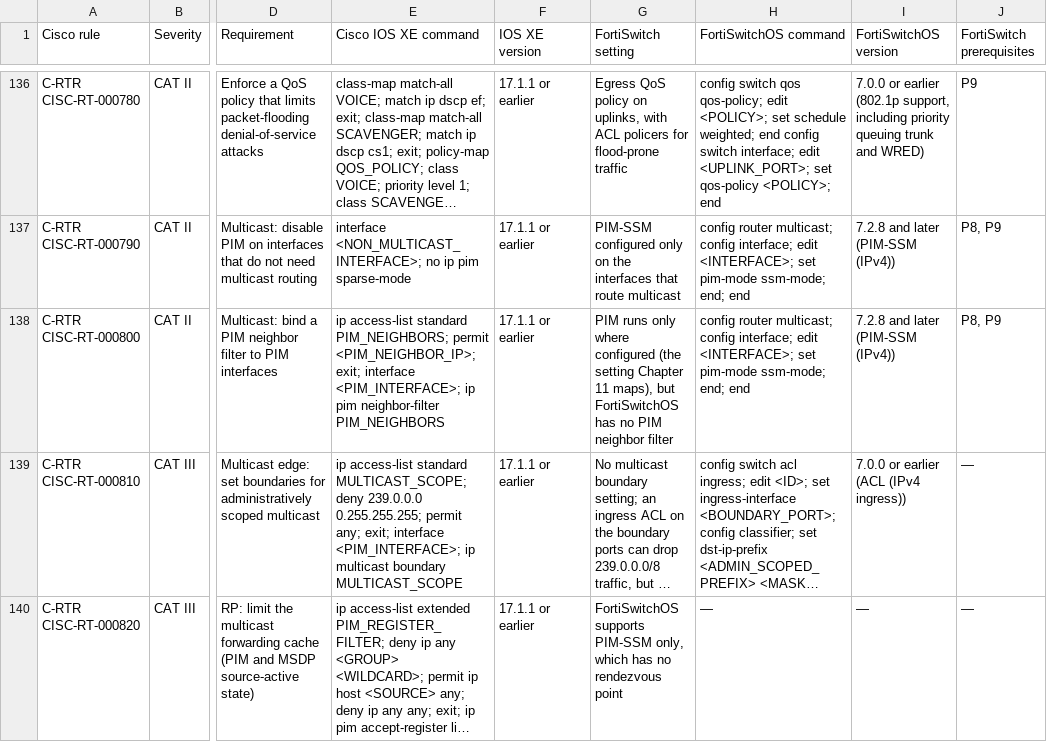
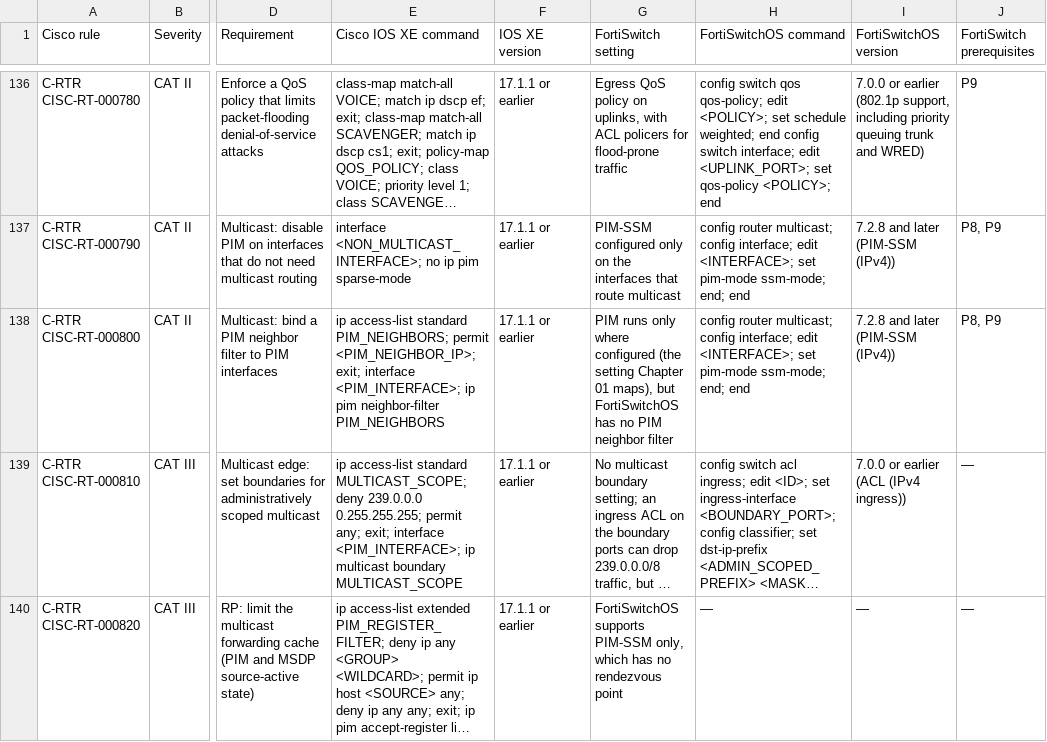
Before and after one commit to Tim-Army/Enterprise-Infrastructure-Encyclopedia, a CSV file: volumes/volume-201-fortiswitch-stig-and-srg-mapping/data/02-fortiswitch-and-cisco-catalyst-switch-stig-crosswalk-crosswalk.csv (was volumes/volume-172-disa-srgs-and-stigs/data/33-fortiswitch-and-cisco-catalyst-switch-stig-crosswalk-crosswalk.csv), drawn as a sheet; only a part is shown, gaps mark what is left out; long unchanged cells end in …; the diff covers the shown part only; the diff names each change by its address in the sheet, - before the commit and + after, or states it on an @@ line.

```diff
--- a/volumes/volume-172-disa-srgs-and-stigs/data/33-fortiswitch-and-cisco-catalyst-switch-stig-crosswalk-crosswalk.csv
+++ b/volumes/volume-201-fortiswitch-stig-and-srg-mapping/data/02-fortiswitch-and-cisco-catalyst-switch-stig-crosswalk-crosswalk.csv
-G138 (FortiSwitch setting): …setting Chapter 11 maps), but…
+G138 (FortiSwitch setting): …setting Chapter 01 maps), but…
```
Also changed, not shown: 6 edited cells elsewhere in this file, volumes/volume-201-fortiswitch-stig-and-srg-mapping/data/01-fortiswitch-feature-version-and-srg-map-prerequisites.csv, volumes/volume-201-fortiswitch-stig-and-srg-mapping/data/02-fortiswitch-and-cisco-catalyst-switch-stig-crosswalk-unmatched.csv, 47 other files.
